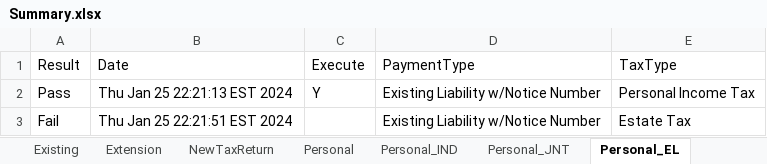
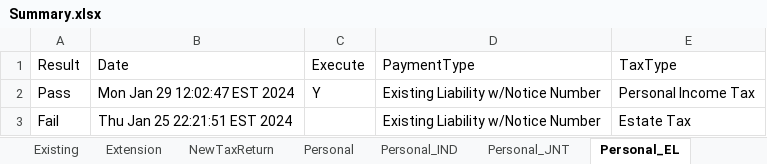
Before and after one commit to dcusend/VPS-Katalon, an Excel workbook: KatalonData/RADTestData/Summary.xlsx, sheet Personal_EL, drawn as a sheet; values as stored, in another font and other column widths than the file's, no borders; the diff names each change by its address in the sheet, - before the commit and + after, or states it on an @@ line.

Commit message:
Updated RAD Summary Test Data.

```diff
--- a/KatalonData/RADTestData/Summary.xlsx (sheet Personal_EL)
+++ b/KatalonData/RADTestData/Summary.xlsx (sheet Personal_EL)
-B2 (Date): Thu Jan 25 22:21:13 EST 2024
+B2 (Date): Mon Jan 29 12:02:47 EST 2024
```
